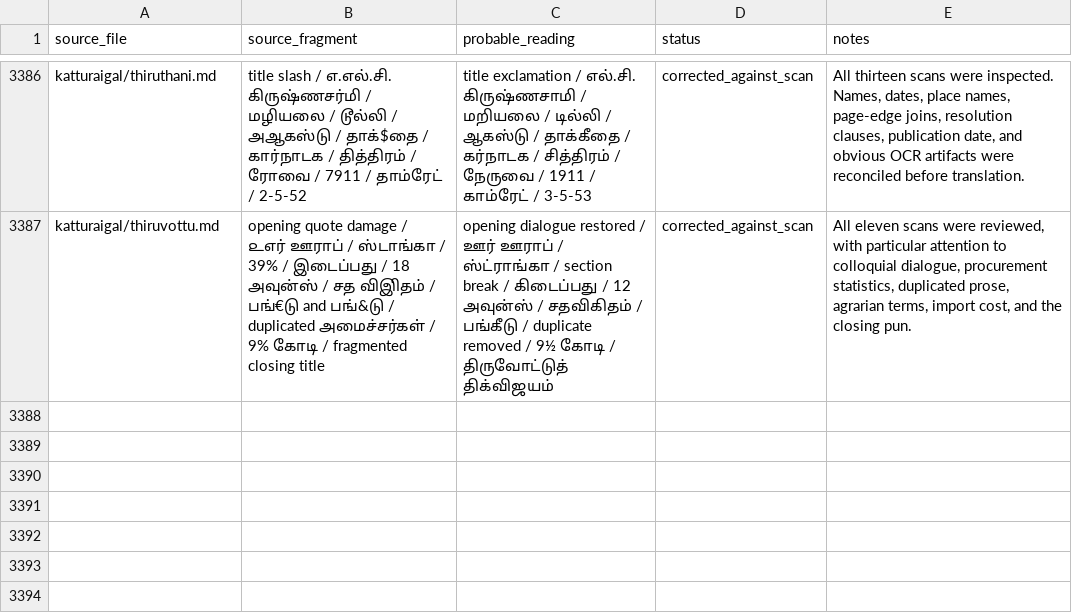
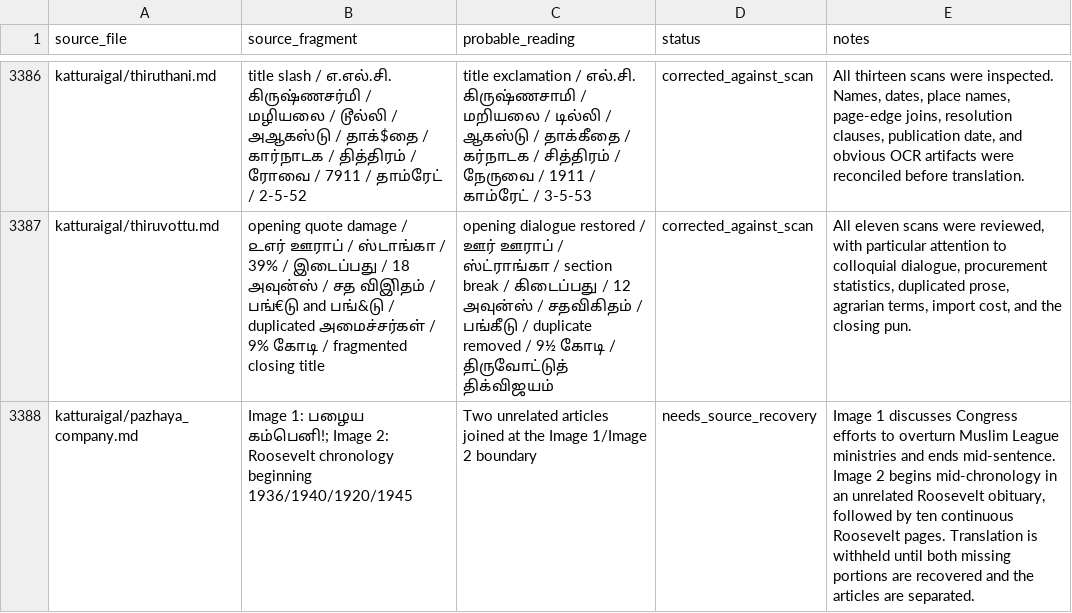
Before and after one commit to pugazg/anna-corpus, a CSV file: outputs/annavin_text_extractor/translated_contents/_translation_state/ocr_concerns.csv, drawn as a sheet; only a part is shown, gaps mark what is left out.

Commit message:
Flag fused Pazhaya Company scan sequence

```diff
--- a/outputs/annavin_text_extractor/translated_contents/_translation_state/ocr_concerns.csv
+++ b/outputs/annavin_text_extractor/translated_contents/_translation_state/ocr_concerns.csv
@@ -3387 +3387,2 @@ katturaigal/thiruthani.md,"title slash / எ.எல்.சி. கிருஷ
 katturaigal/thiruvottu.md,"opening quote damage / ௨எர் ஊராப் / ஸ்டாங்கா / 39% / இடைப்பது / 18 அவுன்ஸ் / சத விஇிதம் / பங்€டு and பங்&டு / duplicated அமைச்சர்கள் / 9% கோடி / fragmented closing title","opening dialogue restored / ஊர் ஊராப் / ஸ்ட்ராங்கா / section break / கிடைப்பது / 12 அவுன்ஸ் / சதவிகிதம் / பங்கீடு / duplicate removed / 9½ கோடி / திருவோட்டுத் திக்விஜயம்",corrected_against_scan,"All eleven scans were reviewed, with particular attention to colloquial dialogue, procurement statistics, duplicated prose, agrarian terms, import cost, and the closing pun."
+katturaigal/pazhaya_company.md,"Image 1: பழைய கம்பெனி!; Image 2: Roosevelt chronology beginning 1936/1940/1920/1945","Two unrelated articles joined at the Image 1/Image 2 boundary",needs_source_recovery,"Image 1 discusses Congress efforts to overturn Muslim League ministries and ends mid-sentence. Image 2 begins mid-chronology in an unrelated Roosevelt obituary, followed by ten continuous Roosevelt pages. Translation is withheld until both missing portions are recovered and the articles are separated."
```
Also changed, not shown: outputs/annavin_text_extractor/translated_contents/_translation_state/needs_source_recovery.csv, 1 other file.
